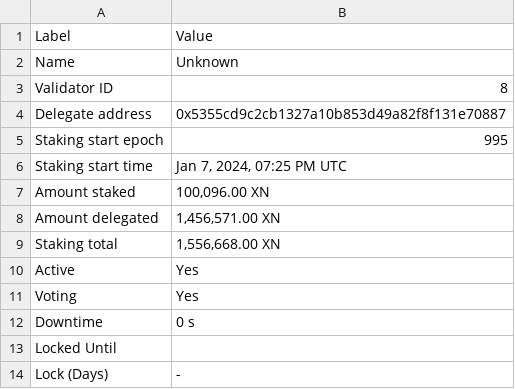
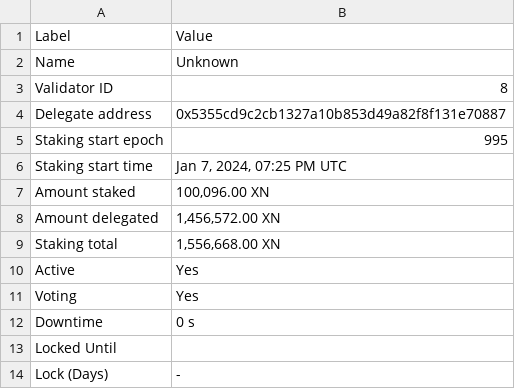
Before and after one commit to TreeCityWes/X1-Validator-Scrape, a CSV file: validator_info.csv, drawn as a sheet.

```diff
--- a/validator_info.csv
+++ b/validator_info.csv
@@ -7,3 +7,3 @@ Staking start time,"Jan 7, 2024, 07:25 PM UTC"
 Amount staked,"100,096.00 XN"
-Amount delegated,"1,456,571.00 XN"
+Amount delegated,"1,456,572.00 XN"
 Staking total,"1,556,668.00 XN"
```
Also changed, not shown: delegation_data.csv.
